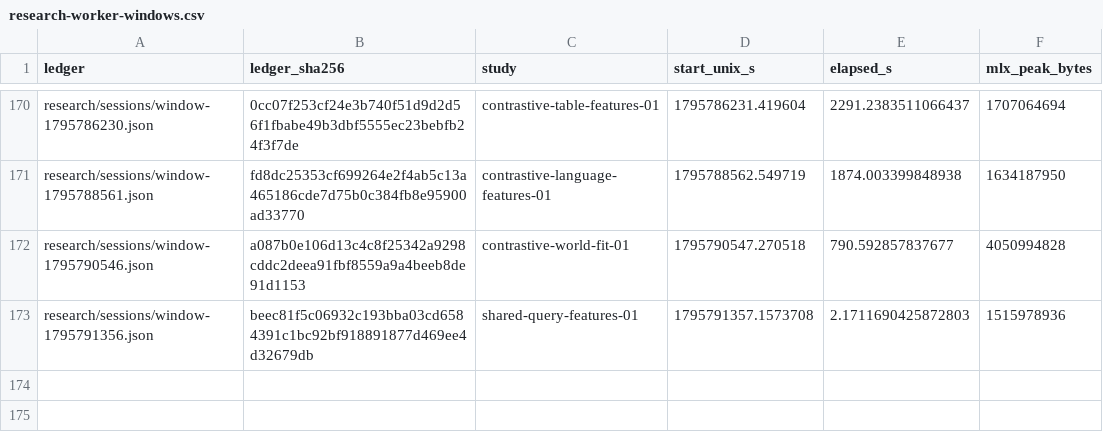
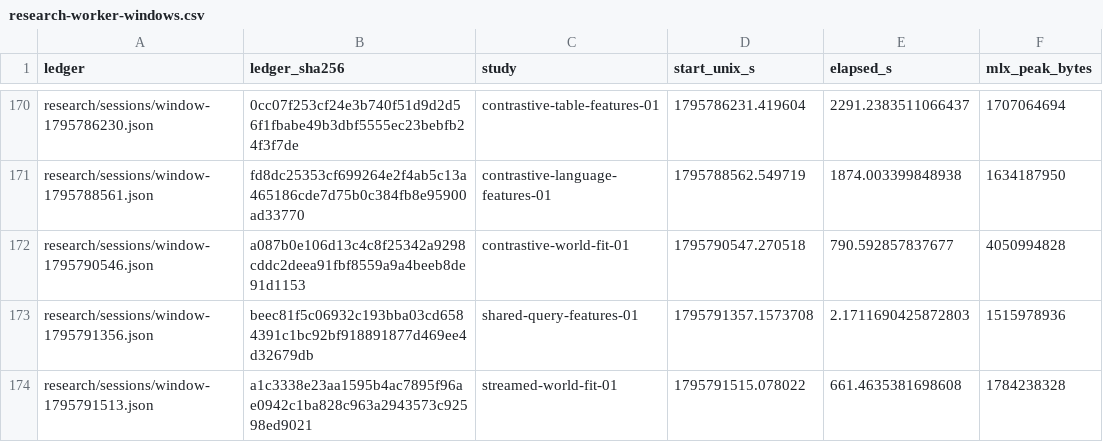
Before and after one commit to lukifer23/LoopQwen-MLX, a CSV file: paper/research-worker-windows.csv, drawn as a sheet; only a part is shown, gaps mark what is left out.

Commit message:
Verify genuine query behavior under changed data and remove duplicate and contradictory training targets

```diff
--- a/paper/research-worker-windows.csv
+++ b/paper/research-worker-windows.csv
@@ -173 +173,2 @@ research/sessions/window-1795790546.json,a087b0e106d13c4c8f25342a9298cddc2deea91
 research/sessions/window-1795791356.json,beec81f5c06932c193bba03cd6584391c1bc92bf918891877d469ee4d32679db,shared-query-features-01,1795791357.1573708,2.1711690425872803,1515978936
+research/sessions/window-1795791513.json,a1c3338e23aa1595b4ac7895f96ae0942c1ba828c963a2943573c92598ed9021,streamed-world-fit-01,1795791515.078022,661.4635381698608,1784238328
```
Also changed, not shown: 20 other files.
